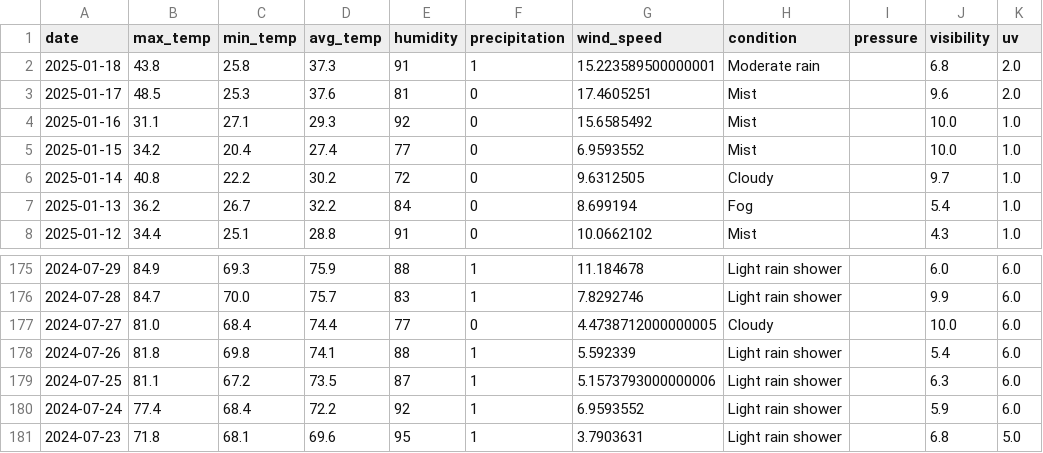
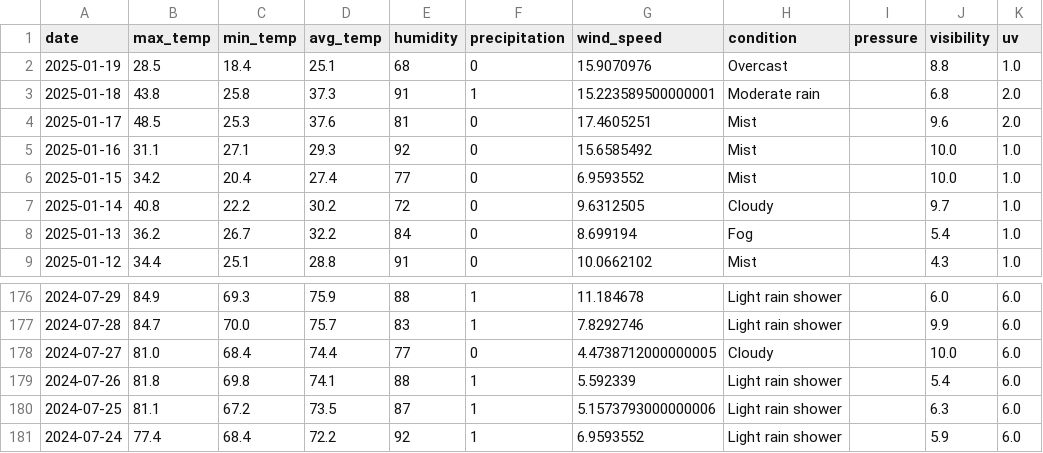
Before and after one commit to SarahE-Dev/weather-prediction-app, a CSV file: data/historical/weather_history.csv, drawn as a sheet; only a part is shown, gaps mark what is left out.

```diff
--- a/data/historical/weather_history.csv
+++ b/data/historical/weather_history.csv
@@ -1,2 +1,3 @@
 date,max_temp,min_temp,avg_temp,humidity,precipitation,wind_speed,condition,pressure,visibility,uv
+2025-01-19,28.5,18.4,25.1,68,0,15.9070976,Overcast,,8.8,1.0
 2025-01-18,43.8,25.8,37.3,91,1,15.223589500000001,Moderate rain,,6.8,2.0
@@ -180,2 +181 @@ date,max_temp,min_temp,avg_temp,humidity,precipitation,wind_speed,condition,pres
 2024-07-24,77.4,68.4,72.2,92,1,6.9593552,Light rain shower,,5.9,6.0
-2024-07-23,71.8,68.1,69.6,95,1,3.7903631,Light rain shower,,6.8,5.0
```
Also changed, not shown: data/models/model_metrics.csv, data/observations/observations.csv, 30 other files.
